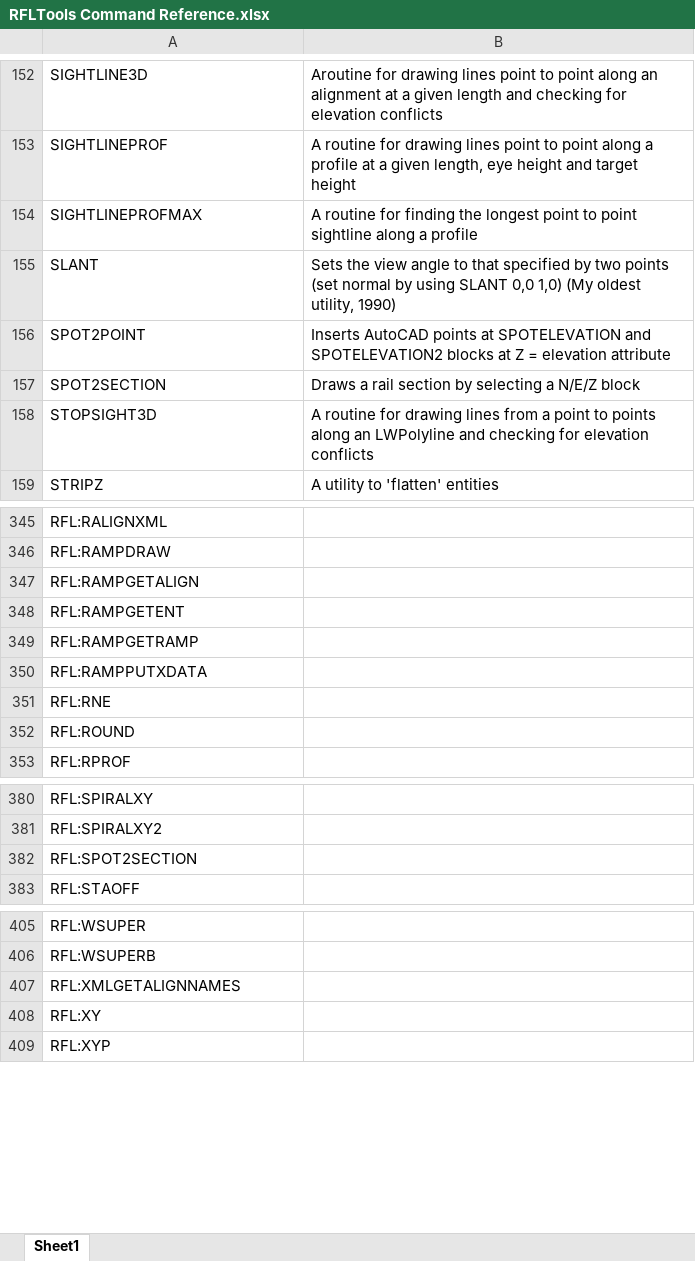
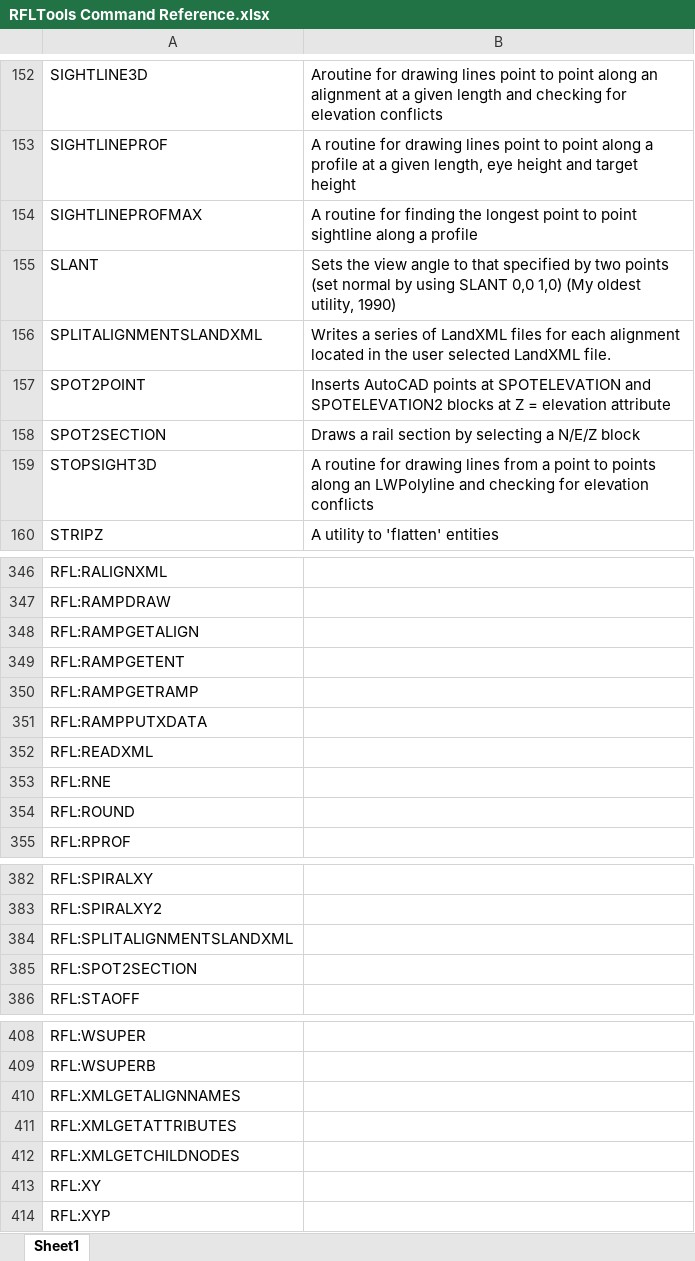
Before and after one commit to RFLTools/RFLTools, an Excel workbook: RFLTools Command Reference.xlsx, sheet Sheet1, drawn as a sheet; only a part is shown, gaps mark what is left out; values as stored, in another font and other column widths than the file's, no borders; the diff names each change by its address in the sheet, - before the commit and + after, or states it on an @@ line.

```diff
--- a/RFLTools Command Reference.xlsx (sheet Sheet1)
+++ b/RFLTools Command Reference.xlsx (sheet Sheet1)
+row 156: SPLITALIGNMENTSLANDXML | Writes a series of LandXML files for each alignment located in the user selected LandXML file.
+row 352: RFL:READXML
+row 384: RFL:SPLITALIGNMENTSLANDXML
+row 411: RFL:XMLGETATTRIBUTES
+row 412: RFL:XMLGETCHILDNODES
```
Also changed, not shown: 5 other files.
